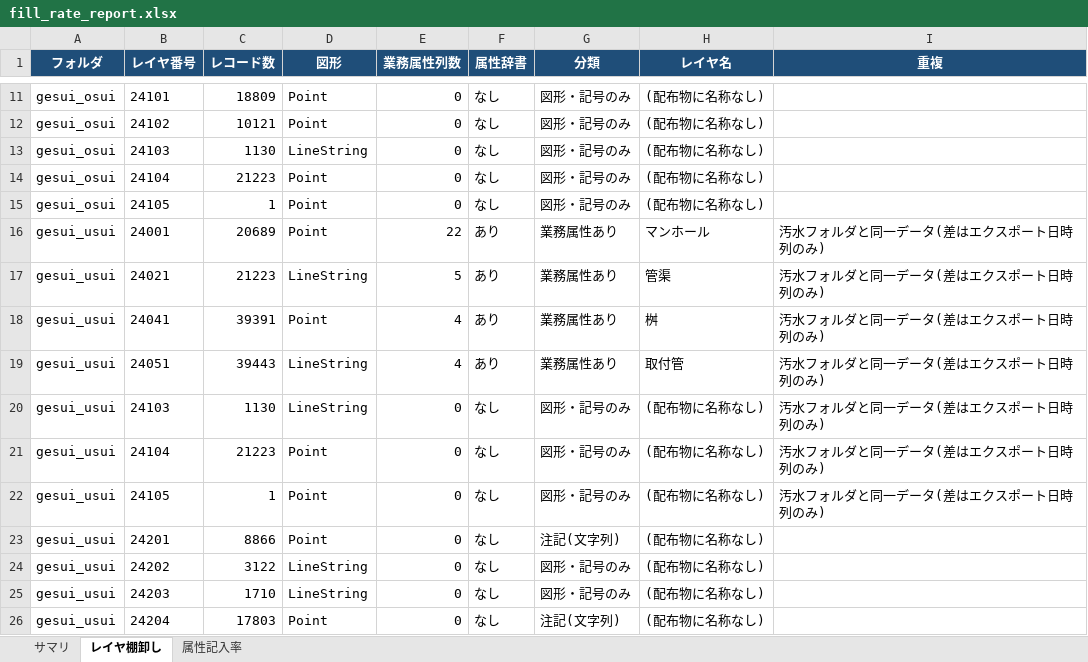
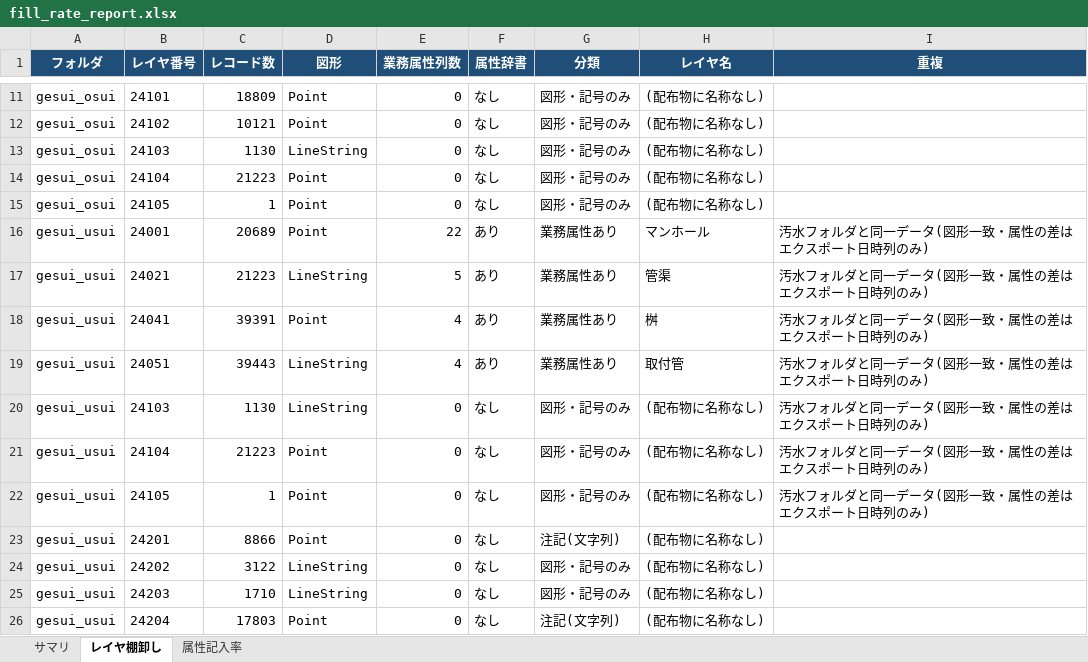
Before and after one commit to shirube-lab/pipeline-ledger-tools, an Excel workbook: work1-ledger-cleanup/fill_rate_report.xlsx, sheet レイヤ棚卸し, drawn as a sheet; only a part is shown, gaps mark what is left out; values as stored, in another font and other column widths than the file's, no borders; the diff names each change by its address in the sheet, - before the commit and + after, or states it on an @@ line.

```diff
--- a/work1-ledger-cleanup/fill_rate_report.xlsx (sheet レイヤ棚卸し)
+++ b/work1-ledger-cleanup/fill_rate_report.xlsx (sheet レイヤ棚卸し)
-I16:I22 (重複): 汚水フォルダと同一データ(差はエクスポート日時列のみ)
+I16:I22 (重複): 汚水フォルダと同一データ(図形一致・属性の差はエクスポート日時列のみ)
```
Also changed, not shown: 1 other file.
